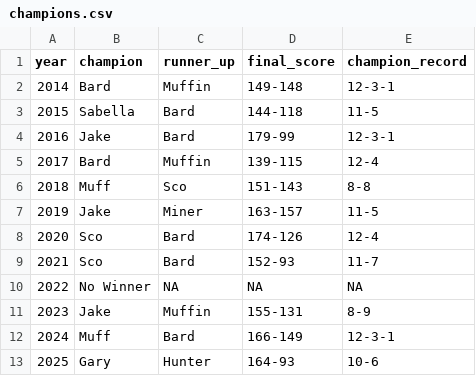
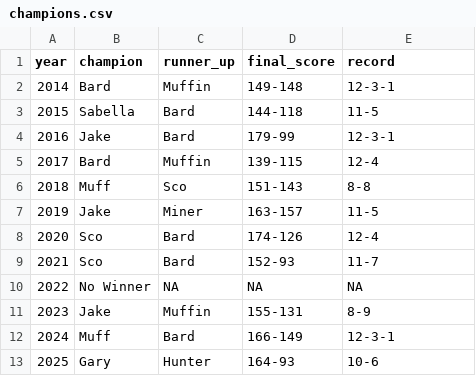
Before and after one commit to cravisjuice18-25/krusty-krab-league-site, a CSV file: data/champions.csv, drawn as a sheet.

Commit message:
Update champions.csv

```diff
--- a/data/champions.csv
+++ b/data/champions.csv
@@ -1,2 +1,2 @@
-year,champion,runner_up,final_score,champion_record
+year,champion,runner_up,final_score,record
 2014,Bard,Muffin,149-148,12-3-1
```
